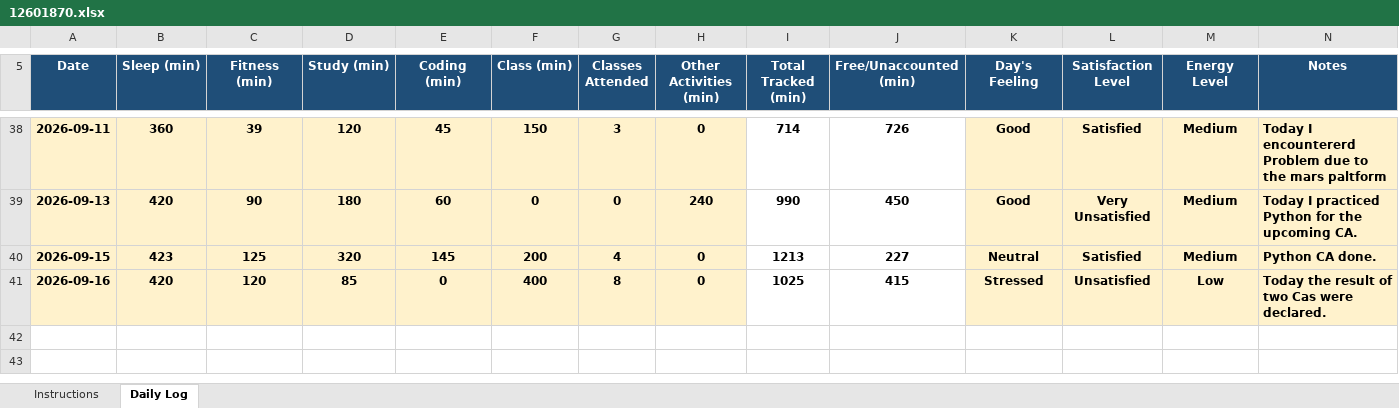
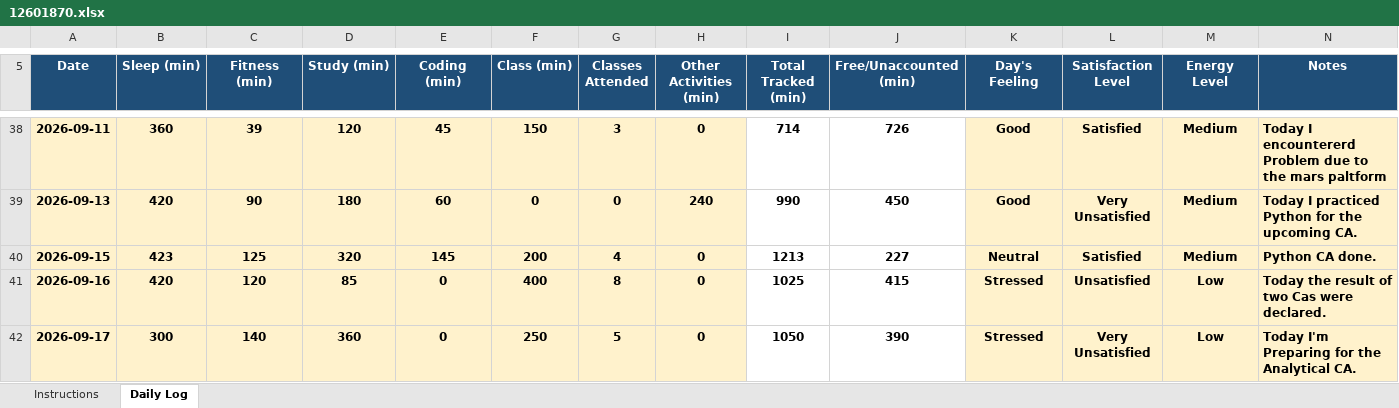
Before and after one commit to ashutoshd22-cloud/Daily-Activity-tracker-CAP776-Python, an Excel workbook: 12601870.xlsx, sheet Daily Log, drawn as a sheet; only a part is shown, gaps mark what is left out; values as stored, in another font and other column widths than the file's, no borders; conditional formats not drawn; the diff names each change by its address in the sheet, - before the commit and + after, or states it on an @@ line.

Commit message:
Updated for 17th September

```diff
--- a/12601870.xlsx (sheet Daily Log)
+++ b/12601870.xlsx (sheet Daily Log)
+row 42: 2026-09-17 | 300 | 140 | 360 | 0 | 250 | 5 | 0 | 1050 | 390 | Stressed | Very Unsatisfied | Low | Today I'm Preparing for the Analytical CA.
```
